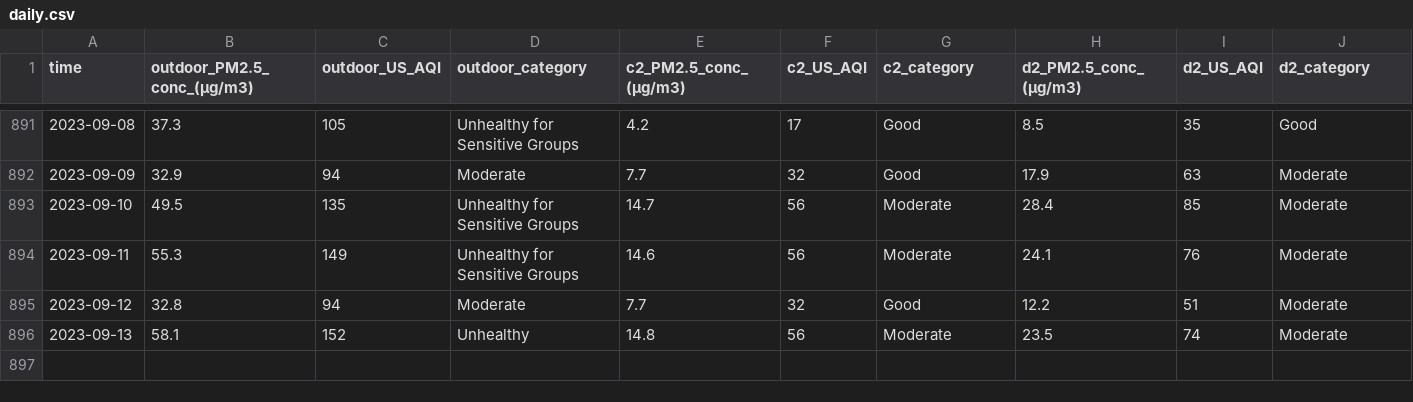
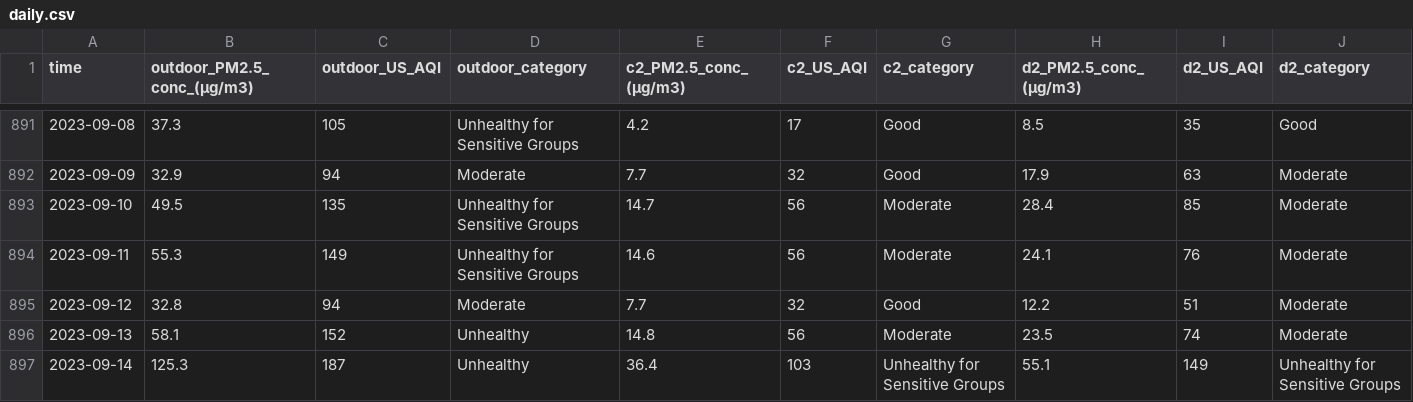
Before and after one commit to CITIES-Dashboard/datasets, a CSV file: air-quality/daily.csv, drawn as a sheet; only a part is shown, gaps mark what is left out.

```diff
--- a/air-quality/daily.csv
+++ b/air-quality/daily.csv
@@ -896 +896,2 @@ time,outdoor_PM2.5_conc_(µg/m3),outdoor_US_AQI,outdoor_category,c2_PM2.5_conc_(
 2023-09-13,58.1,152,Unhealthy,14.8,56,Moderate,23.5,74,Moderate
+2023-09-14,125.3,187,Unhealthy,36.4,103,Unhealthy for Sensitive Groups,55.1,149,Unhealthy for Sensitive Groups
```
Also changed, not shown: 2 other files.
